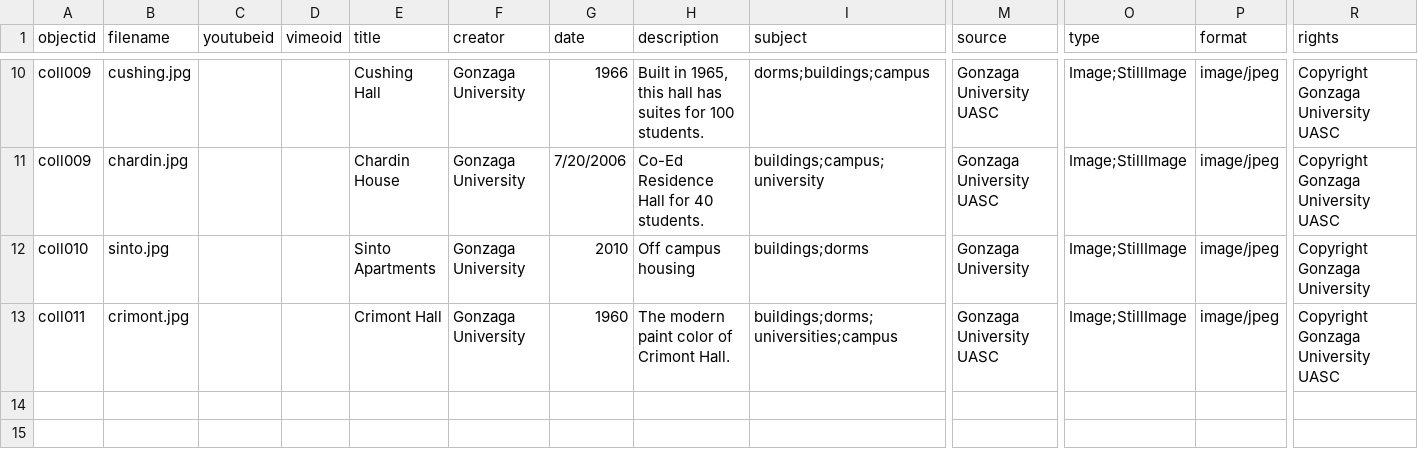
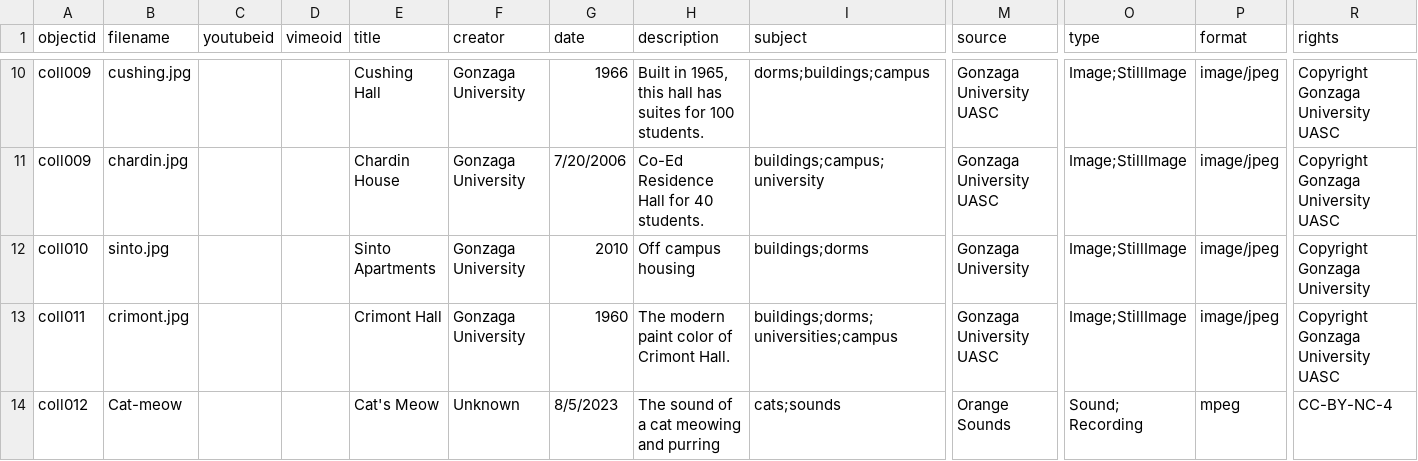
Before and after one commit to zaglibrarian/Gonzaga-Test, a CSV file: _data/items_testaug.csv, drawn as a sheet; only a part is shown, gaps mark what is left out; rows hold the shown columns only; the diff names each change by its address in the sheet, - before the commit and + after, or states it on an @@ line.

Commit message:
updated file

```diff
--- a/_data/items_testaug.csv
+++ b/_data/items_testaug.csv
+row 14: coll012 | Cat-meow |  |  | Cat's Meow | Unknown | 8/5/2023 | The sound of a cat meowing and purring | cats;sounds | Orange Sounds | Sound; Recording | mpeg | CC-BY-NC-4
```
